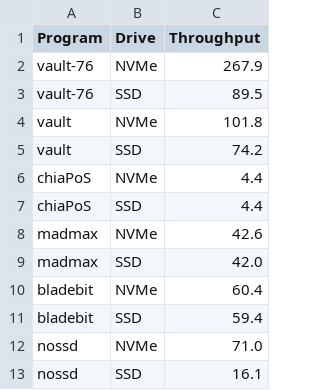
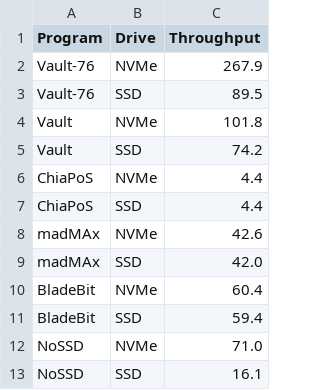
Before and after one commit to NrgNinja/vault-76, a CSV file: entrance/src/benchmark/vault_csv/8s_128c_k32.csv, drawn as a sheet.

```diff
--- a/entrance/src/benchmark/vault_csv/8s_128c_k32.csv
+++ b/entrance/src/benchmark/vault_csv/8s_128c_k32.csv
@@ -1,13 +1,13 @@
 Program,Drive,Throughput
-vault-76,NVMe,267.9
-vault-76,SSD,89.5
-vault,NVMe,101.8
-vault,SSD,74.2
-chiaPoS,NVMe,4.4
-chiaPoS,SSD,4.4
-madmax,NVMe,42.6
-madmax,SSD,42.0
-bladebit,NVMe,60.4
-bladebit,SSD,59.4
-nossd,NVMe,71.0
-nossd,SSD,16.1
+Vault-76,NVMe,267.9
+Vault-76,SSD,89.5
+Vault,NVMe,101.8
+Vault,SSD,74.2
+ChiaPoS,NVMe,4.4
+ChiaPoS,SSD,4.4
+madMAx,NVMe,42.6
+madMAx,SSD,42.0
+BladeBit,NVMe,60.4
+BladeBit,SSD,59.4
+NoSSD,NVMe,71.0
+NoSSD,SSD,16.1
```
Also changed, not shown: entrance/src/benchmark/vault_csv/8s_128c.csv, entrance/src/benchmark/vault_csv/pi_4c.csv, 8 other files.
